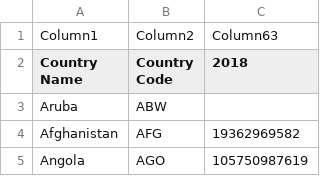
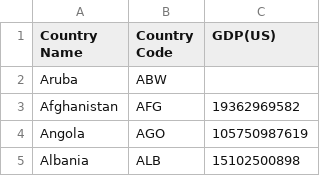
Before and after one commit to ddavid09/HurtowniaDanychCovid, a CSV file: CSVDATA/country-alpha3-gdp.csv (was CSVDATA/country-alpha3-gdp_us.csv), drawn as a sheet; only a part is shown; the shorter side is filled out with more unchanged rows.

Commit message:
update csv datasets

```diff
--- a/CSVDATA/country-alpha3-gdp_us.csv
+++ b/CSVDATA/country-alpha3-gdp.csv
@@ -1,3 +1,2 @@
-Column1;Column2;Column63
-Country Name;Country Code;2018
+Country Name;Country Code;GDP(US)
 Aruba;ABW;
```
Also changed, not shown: 1 other file.
